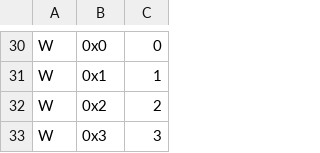
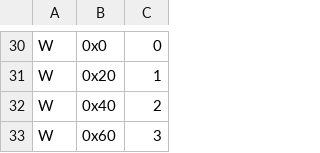
Before and after one commit to Nicolas-Py/system-c-gra-project, a CSV file: examples/merge_sort_small.csv, drawn as a sheet; only a part is shown, gaps mark what is left out; the diff covers the shown part only; the diff names each change by its address in the sheet, - before the commit and + after, or states it on an @@ line.

```diff
--- a/examples/merge_sort_small.csv
+++ b/examples/merge_sort_small.csv
-B31: 0x1
+B31: 0x20
-B32: 0x2
+B32: 0x40
-B33: 0x3
+B33: 0x60
```
Also changed, not shown: 28 edited cells elsewhere in this file, 7 other files.
